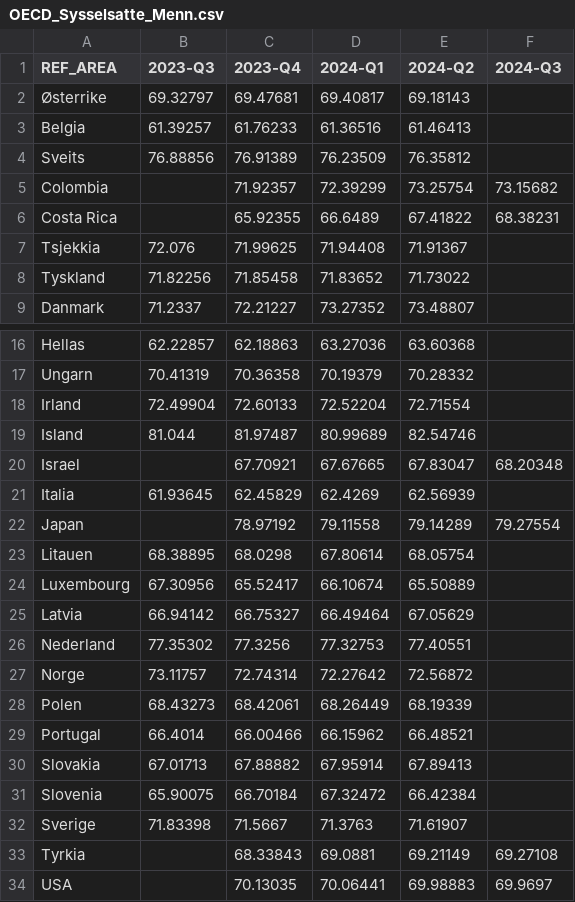
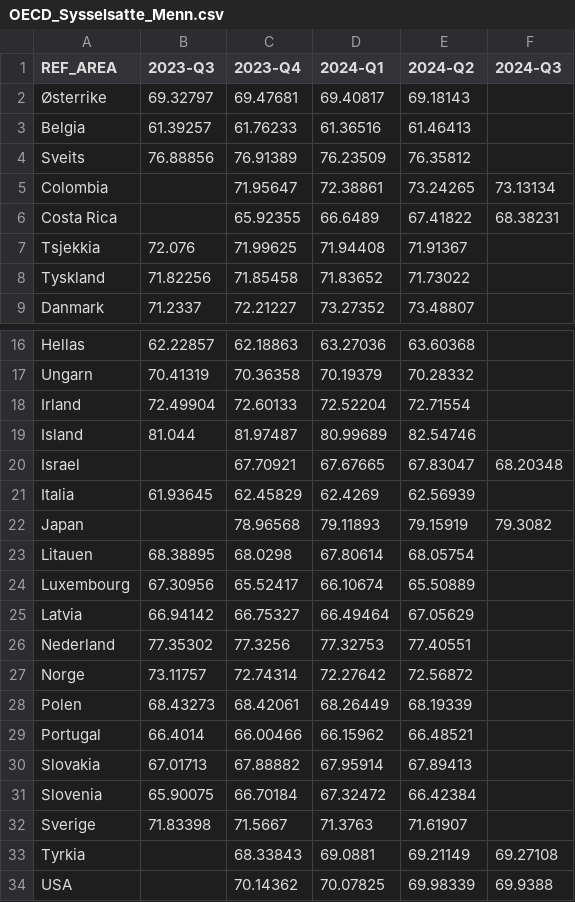
Before and after one commit to Qery-Data/NLM-Datatracker, a CSV file: data/OECD_Sysselsatte_Menn.csv, drawn as a sheet; only a part is shown, gaps mark what is left out.

Commit message:
Latest data: 2024-12-09-10-12-04

```diff
--- a/data/OECD_Sysselsatte_Menn.csv
+++ b/data/OECD_Sysselsatte_Menn.csv
@@ -4,3 +4,3 @@ Belgia,61.39257,61.76233,61.36516,61.46413,
 Sveits,76.88856,76.91389,76.23509,76.35812,
-Colombia,,71.92357,72.39299,73.25754,73.15682
+Colombia,,71.95647,72.38861,73.24265,73.13134
 Costa Rica,,65.92355,66.6489,67.41822,68.38231
@@ -21,3 +21,3 @@ Israel,,67.70921,67.67665,67.83047,68.20348
 Italia,61.93645,62.45829,62.4269,62.56939,
-Japan,,78.97192,79.11558,79.14289,79.27554
+Japan,,78.96568,79.11893,79.15919,79.3082
 Litauen,68.38895,68.0298,67.80614,68.05754,
@@ -33,2 +33,2 @@ Sverige,71.83398,71.5667,71.3763,71.61907,
 Tyrkia,,68.33843,69.0881,69.21149,69.27108
-USA,,70.13035,70.06441,69.98883,69.9697
+USA,,70.14362,70.07825,69.98339,69.9388
```
Also changed, not shown: data/OECD_Sysselsatte.csv, data/OECD_Sysselsatte_Kvinner.csv, 3 other files.
